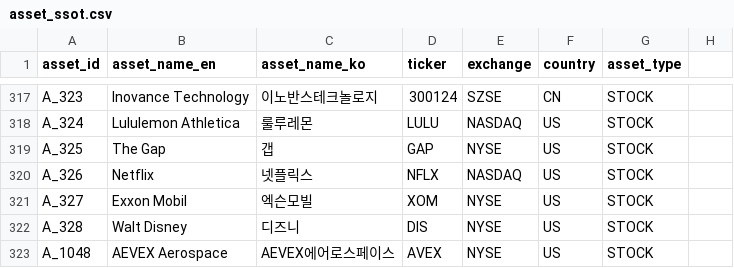
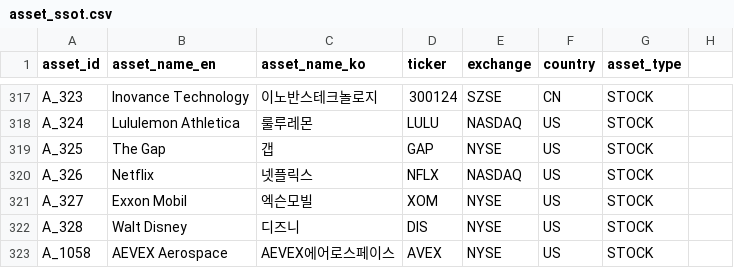
Before and after one commit to kang0302/moneytree-web, a CSV file: public/data/ssot/asset_ssot.csv, drawn as a sheet; only a part is shown, gaps mark what is left out.

Commit message:
mt_add: fix asset ID A_1048 -> A_1058 (AEVEX Aerospace)
Remote asset_ssot.csv was updated concurrently; reissue the AEVEX ID
to avoid collision with newly added assets (now max A_1057 on import_MT).

- T_084.json: A_1048 -> A_1058 (node + 2 edges in edges/links)
- asset_ssot.csv: A_1048 -> A_1058
- Rename relationship CSVs to use A_1058
- Rebuild search_index.json

```diff
--- a/public/data/ssot/asset_ssot.csv
+++ b/public/data/ssot/asset_ssot.csv
@@ -322,2 +322,2 @@ A_327,Exxon Mobil,엑슨모빌,XOM,NYSE,US,STOCK
 A_328,Walt Disney,디즈니,DIS,NYSE,US,STOCK
-A_1048,AEVEX Aerospace,AEVEX에어로스페이스,AVEX,NYSE,US,STOCK
+A_1058,AEVEX Aerospace,AEVEX에어로스페이스,AVEX,NYSE,US,STOCK
```
Also changed, not shown: 6 other files.
